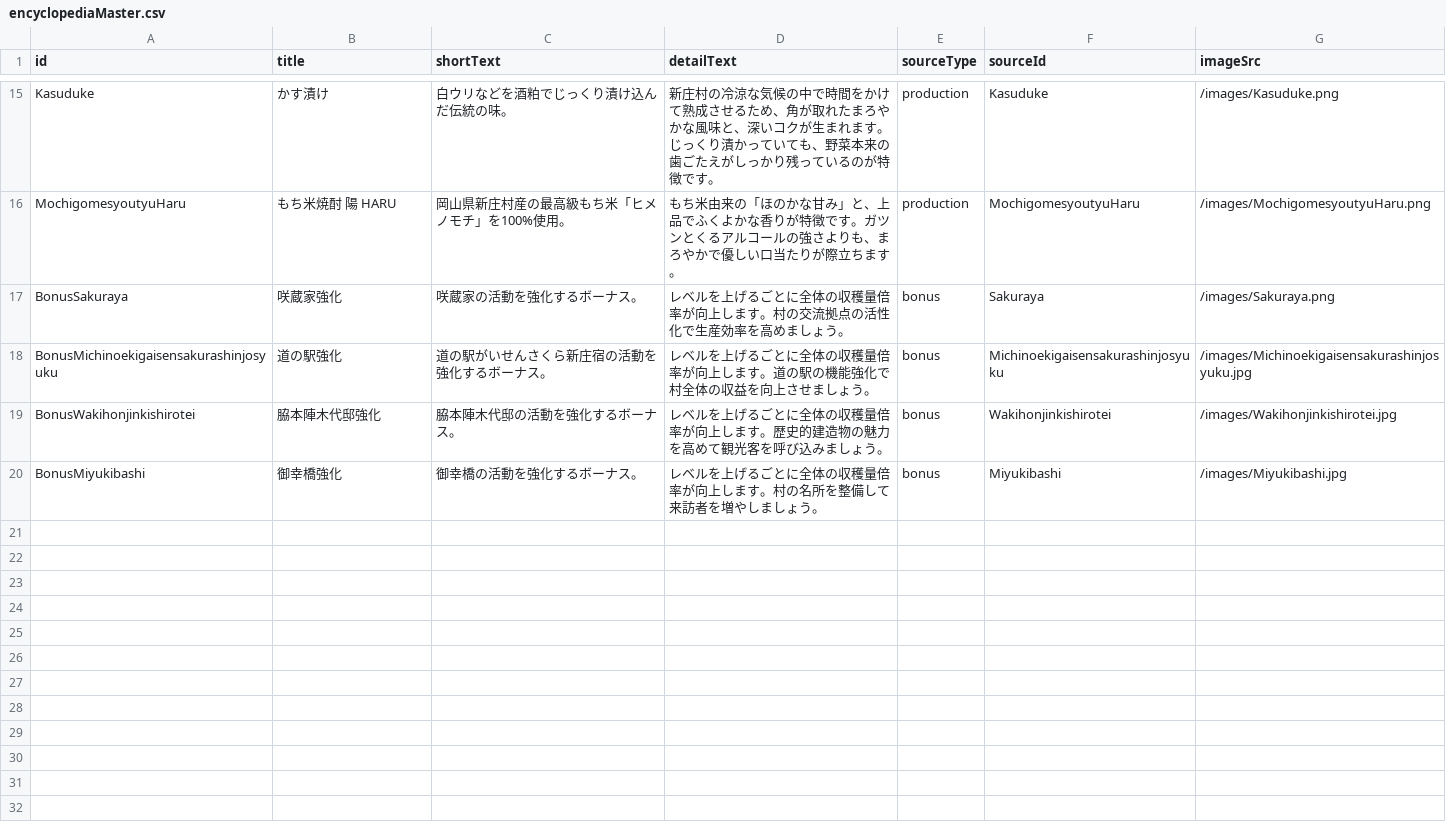
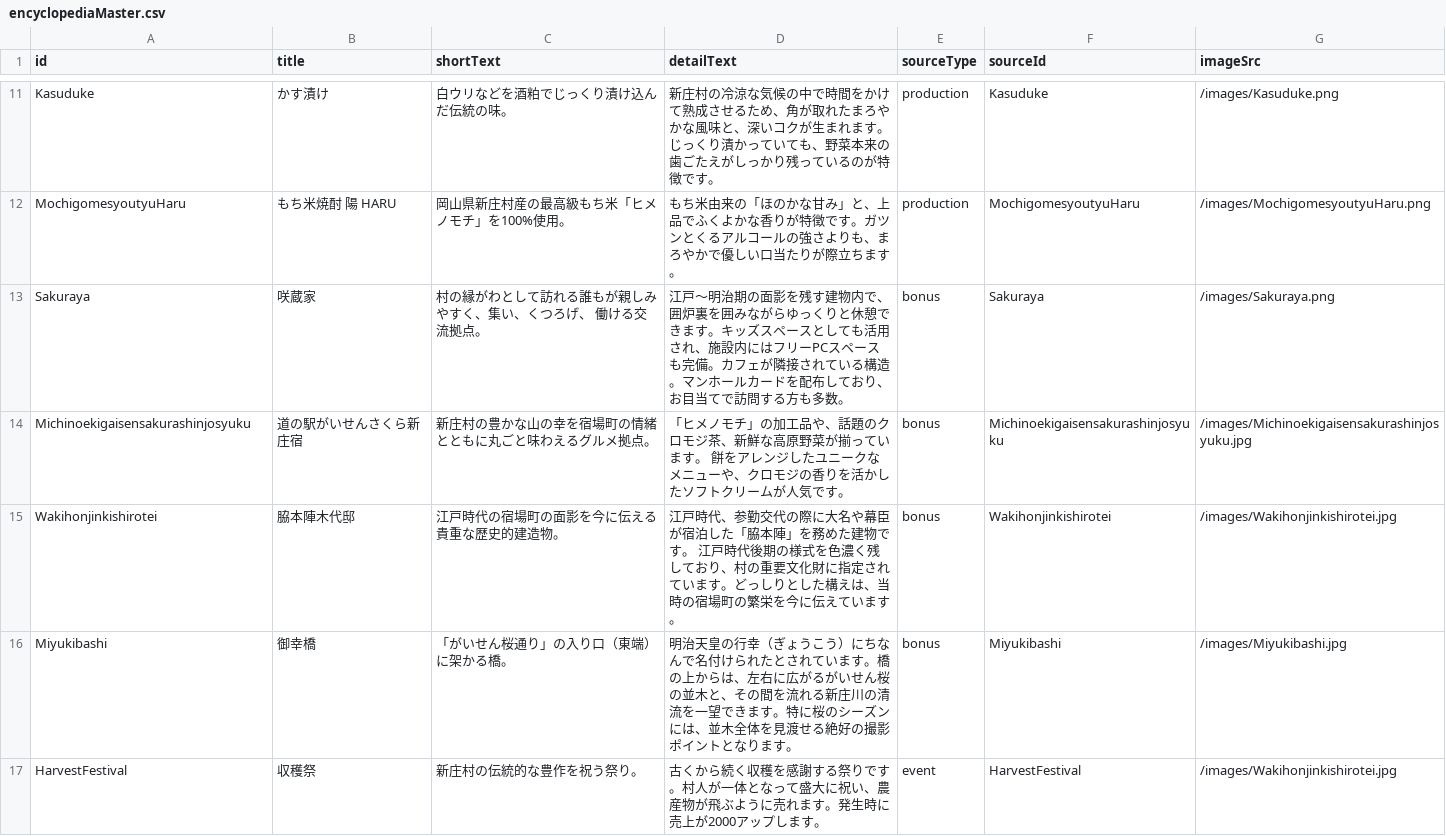
Before and after one commit to ws-vill-shinjo/training-camp-2026-b, a CSV file: frontend/master/data/encyclopediaMaster.csv, drawn as a sheet; only a part is shown, gaps mark what is left out; the diff covers the shown part only.

```diff
--- a/frontend/master/data/encyclopediaMaster.csv
+++ b/frontend/master/data/encyclopediaMaster.csv
@@ -16,5 +12,6 @@ Kasuduke,かす漬け,白ウリなどを酒粕でじっくり漬け込んだ伝
 MochigomesyoutyuHaru,もち米焼酎 陽 HARU,岡山県新庄村産の最高級もち米「ヒメノモチ」を100%使用。,もち米由来の「ほのかな甘み」と、上品でふくよかな香りが特徴です。ガツンとくるアルコールの強さよりも、まろやかで優しい口当たりが際立ちます。,production,MochigomesyoutyuHaru,/images/MochigomesyoutyuHaru.png
-BonusSakuraya,咲蔵家強化,咲蔵家の活動を強化するボーナス。,レベルを上げるごとに全体の収穫量倍率が向上します。村の交流拠点の活性化で生産効率を高めましょう。,bonus,Sakuraya,/images/Sakuraya.png
-BonusMichinoekigaisensakurashinjosyuku,道の駅強化,道の駅がいせんさくら新庄宿の活動を強化するボーナス。,レベルを上げるごとに全体の収穫量倍率が向上します。道の駅の機能強化で村全体の収益を向上させましょう。,bonus,Michinoekigaisensakurashinjosyuku,/images/Michinoekigaisensakurashinjosyuku.jpg
-BonusWakihonjinkishirotei,脇本陣木代邸強化,脇本陣木代邸の活動を強化するボーナス。,レベルを上げるごとに全体の収穫量倍率が向上します。歴史的建造物の魅力を高めて観光客を呼び込みましょう。,bonus,Wakihonjinkishirotei,/images/Wakihonjinkishirotei.jpg
-BonusMiyukibashi,御幸橋強化,御幸橋の活動を強化するボーナス。,レベルを上げるごとに全体の収穫量倍率が向上します。村の名所を整備して来訪者を増やしましょう。,bonus,Miyukibashi,/images/Miyukibashi.jpg
+Sakuraya,咲蔵家,"村の縁がわ"として訪れる誰もが親しみやすく、集い、くつろげ、 働ける交流拠点。,江戸〜明治期の面影を残す建物内で、囲炉裏を囲みながらゆっくりと休憩できます。キッズスペースとしても活用され、施設内にはフリーPCスペースも完備。カフェが隣接されている構造。マンホールカードを配布しており、お目当てで訪問する方も多数。,bonus,Sakuraya,/images/Sakuraya.png
+Michinoekigaisensakurashinjosyuku,道の駅がいせんさくら新庄宿,新庄村の豊かな山の幸を宿場町の情緒とともに丸ごと味わえるグルメ拠点。,「ヒメノモチ」の加工品や、話題のクロモジ茶、新鮮な高原野菜が揃っています。 餅をアレンジしたユニークなメニューや、クロモジの香りを活かしたソフトクリームが人気です。,bonus,Michinoekigaisensakurashinjosyuku,/images/Michinoekigaisensakurashinjosyuku.jpg
+Wakihonjinkishirotei,脇本陣木代邸,江戸時代の宿場町の面影を今に伝える貴重な歴史的建造物。,江戸時代、参勤交代の際に大名や幕臣が宿泊した「脇本陣」を務めた建物です。 江戸時代後期の様式を色濃く残しており、村の重要文化財に指定されています。どっしりとした構えは、当時の宿場町の繁栄を今に伝えています。,bonus,Wakihonjinkishirotei,/images/Wakihonjinkishirotei.jpg
+Miyukibashi,御幸橋,「がいせん桜通り」の入り口（東端）に架かる橋。,明治天皇の行幸（ぎょうこう）にちなんで名付けられたとされています。橋の上からは、左右に広がるがいせん桜の並木と、その間を流れる新庄川の清流を一望できます。特に桜のシーズンには、並木全体を見渡せる絶好の撮影ポイントとなります。,bonus,Miyukibashi,/images/Miyukibashi.jpg
+HarvestFestival,収穫祭,新庄村の伝統的な豊作を祝う祭り。,古くから続く収穫を感謝する祭りです。村人が一体となって盛大に祝い、農産物が飛ぶように売れます。発生時に売上が2000アップします。,event,HarvestFestival,/images/Wakihonjinkishirotei.jpg
```
Also changed, not shown: 4 added rows and 4 removed rows elsewhere in this file, frontend/master/data/productionMaster.csv, 3 other files.
